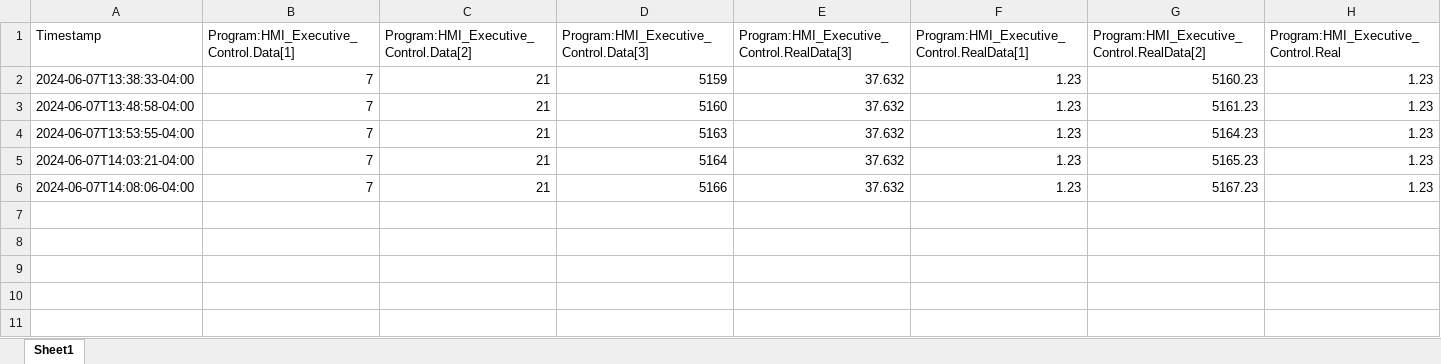
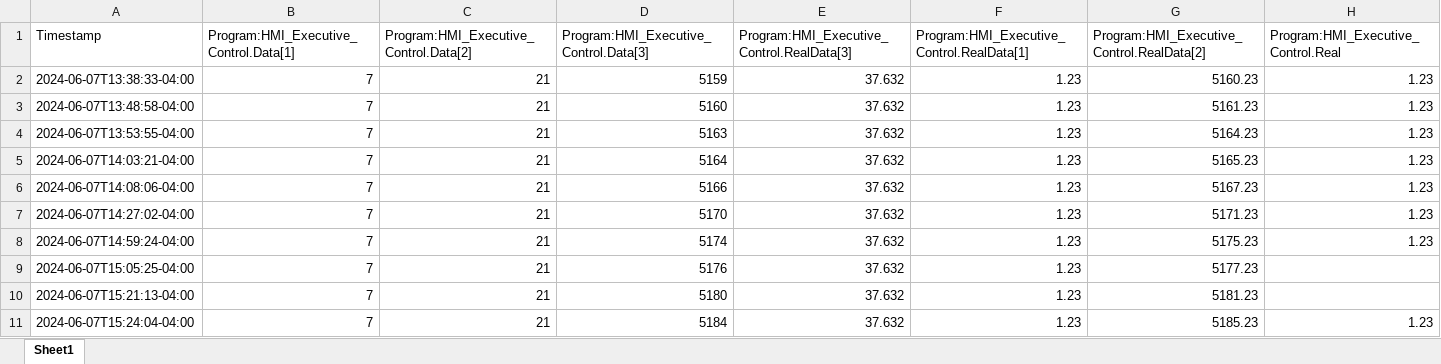
Before and after one commit to vtrgo/vtrgo, an Excel workbook: PlcData.xlsx, sheet Sheet1, drawn as a sheet; values as stored, in another font and other column widths than the file's, no borders; the diff names each change by its address in the sheet, - before the commit and + after, or states it on an @@ line.

```diff
--- a/PlcData.xlsx (sheet Sheet1)
+++ b/PlcData.xlsx (sheet Sheet1)
+row 7: 2024-06-07T14:27:02-04:00 | 7 | 21 | 5170 | 37.632 | 1.23 | 5171.23 | 1.23
+row 8: 2024-06-07T14:59:24-04:00 | 7 | 21 | 5174 | 37.632 | 1.23 | 5175.23 | 1.23
+row 9: 2024-06-07T15:05:25-04:00 | 7 | 21 | 5176 | 37.632 | 1.23 | 5177.23
+row 10: 2024-06-07T15:21:13-04:00 | 7 | 21 | 5180 | 37.632 | 1.23 | 5181.23
+row 11: 2024-06-07T15:24:04-04:00 | 7 | 21 | 5184 | 37.632 | 1.23 | 5185.23 | 1.23
```
Also changed, not shown: plc_data.xlsx, 8 other files.
